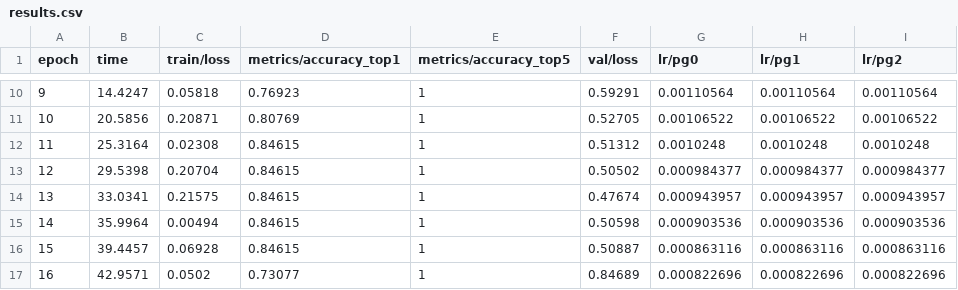
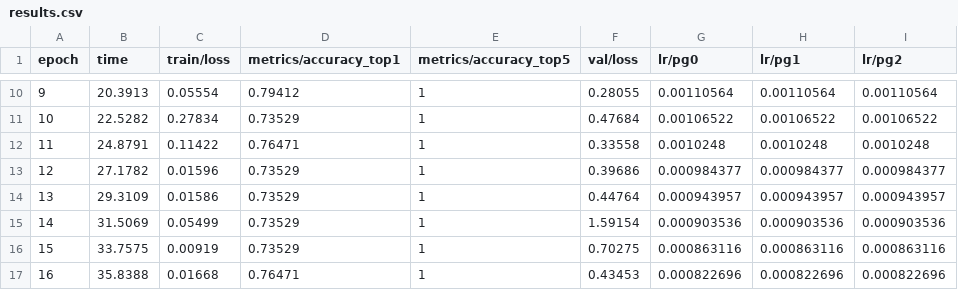
Before and after one commit to pranav-31-12-07/MotoSafe-AI, a CSV file: runs_cls/helmet_cls/results.csv, drawn as a sheet; only a part is shown, gaps mark what is left out; the diff covers the shown part only.

Commit message:
Increased helmet accuracy

```diff
--- a/runs_cls/helmet_cls/results.csv
+++ b/runs_cls/helmet_cls/results.csv
@@ -10,8 +10,8 @@ epoch,time,train/loss,metrics/accuracy_top1,metrics/accuracy_top5,val/loss,lr/pg
-9,14.4247,0.05818,0.76923,1,0.59291,0.00110564,0.00110564,0.00110564
-10,20.5856,0.20871,0.80769,1,0.52705,0.00106522,0.00106522,0.00106522
-11,25.3164,0.02308,0.84615,1,0.51312,0.0010248,0.0010248,0.0010248
-12,29.5398,0.20704,0.84615,1,0.50502,0.000984377,0.000984377,0.000984377
-13,33.0341,0.21575,0.84615,1,0.47674,0.000943957,0.000943957,0.000943957
-14,35.9964,0.00494,0.84615,1,0.50598,0.000903536,0.000903536,0.000903536
-15,39.4457,0.06928,0.84615,1,0.50887,0.000863116,0.000863116,0.000863116
-16,42.9571,0.0502,0.73077,1,0.84689,0.000822696,0.000822696,0.000822696
+9,20.3913,0.05554,0.79412,1,0.28055,0.00110564,0.00110564,0.00110564
+10,22.5282,0.27834,0.73529,1,0.47684,0.00106522,0.00106522,0.00106522
+11,24.8791,0.11422,0.76471,1,0.33558,0.0010248,0.0010248,0.0010248
+12,27.1782,0.01596,0.73529,1,0.39686,0.000984377,0.000984377,0.000984377
+13,29.3109,0.01586,0.73529,1,0.44764,0.000943957,0.000943957,0.000943957
+14,31.5069,0.05499,0.73529,1,1.59154,0.000903536,0.000903536,0.000903536
+15,33.7575,0.00919,0.73529,1,0.70275,0.000863116,0.000863116,0.000863116
+16,35.8388,0.01668,0.76471,1,0.43453,0.000822696,0.000822696,0.000822696
```
Also changed, not shown: 108 edited cells elsewhere in this file, 42 other files.
